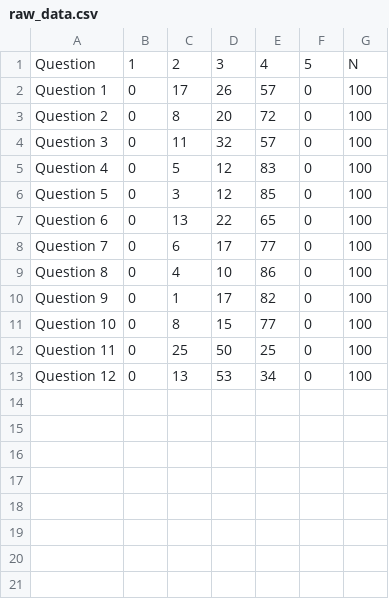
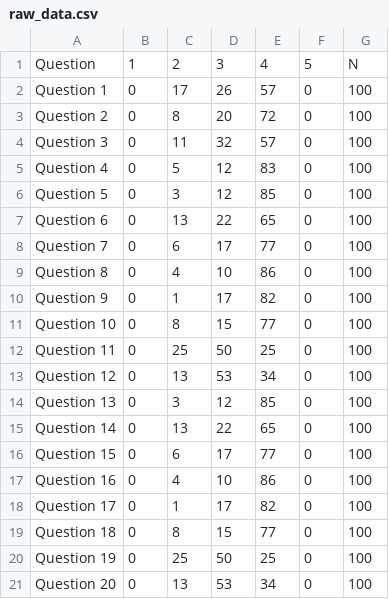
Before and after one commit to lmgarret/BadmInTown, a CSV file: raw_data.csv, drawn as a sheet.

```diff
--- a/raw_data.csv
+++ b/raw_data.csv
@@ -13 +13,9 @@ Question 11,0,25,50,25,0,100
 Question 12,0,13,53,34,0,100
+Question 13,0,3,12,85,0,100
+Question 14,0,13,22,65,0,100
+Question 15,0,6,17,77,0,100
+Question 16,0,4,10,86,0,100
+Question 17,0,1,17,82,0,100
+Question 18,0,8,15,77,0,100
+Question 19,0,25,50,25,0,100
+Question 20,0,13,53,34,0,100
```
Also changed, not shown: 6 other files.
